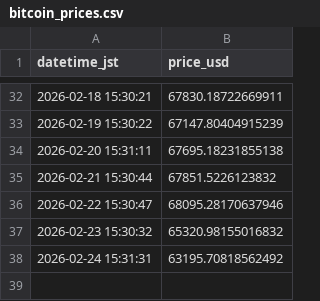
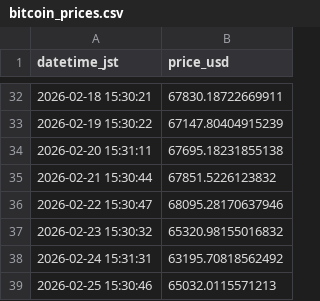
Before and after one commit to jumqueen/Pj_GetData, a CSV file: Data/bitcoin_prices.csv, drawn as a sheet; only a part is shown, gaps mark what is left out; the diff names each change by its address in the sheet, - before the commit and + after, or states it on an @@ line.

```diff
--- a/Data/bitcoin_prices.csv
+++ b/Data/bitcoin_prices.csv
+row 39: 2026-02-25 15:30:46 | 65032.0115571213
```
